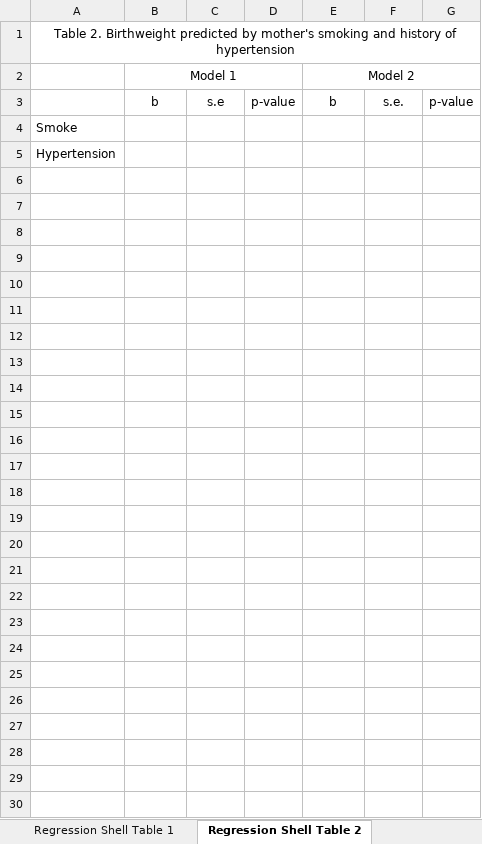
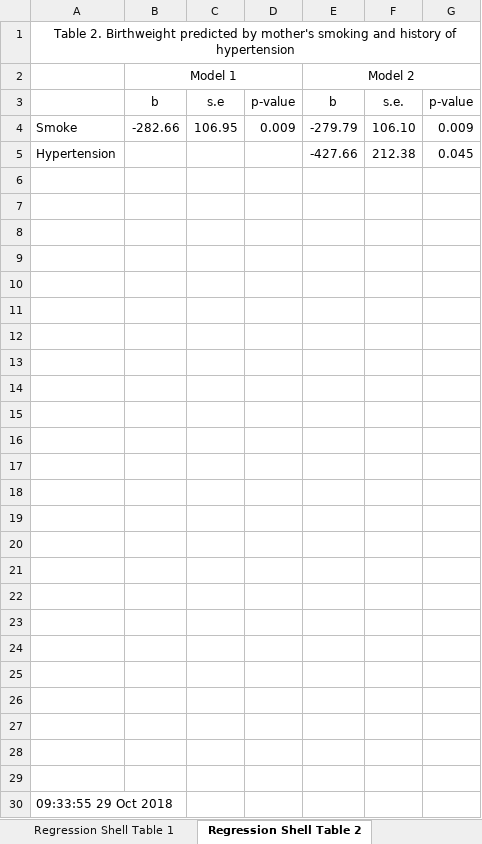
Before and after one commit to CClingain/StataReproducibility, an Excel workbook: Export_Tables.xlsx, sheet Regression Shell Table 2, drawn as a sheet; values as stored, in another font and other column widths than the file's, no borders; addresses are those after the commit; the diff names each change by its address in the sheet, - before the commit and + after, or states it on an @@ line.

```diff
--- a/Export_Tables.xlsx (sheet Regression Shell Table 2)
+++ b/Export_Tables.xlsx (sheet Regression Shell Table 2)
+row 4: Smoke | -282.66 | 106.95 | 0.009 | -279.79 | 106.10 | 0.009
+row 5: Hypertension |  |  |  | -427.66 | 212.38 | 0.045
-A6: Smoke
+A6: (empty)
+row 7: (empty)
+row 8: (empty)
+row 9: (empty)
+row 10: (empty)
+row 11: (empty)
+row 12: (empty)
+row 13: (empty)
+row 14: (empty)
+row 15: (empty)
+row 16: (empty)
+row 17: (empty)
+row 18: (empty)
+row 19: (empty)
+row 20: (empty)
+row 21: (empty)
+row 22: (empty)
+row 23: (empty)
+row 24: (empty)
+row 25: (empty)
+row 26: (empty)
+row 27: (empty)
+row 28: (empty)
+row 29: (empty)
-A30: Hypertension
+A30: 09:33:55 29 Oct 2018
```
Also changed, not shown: 1 other file.
